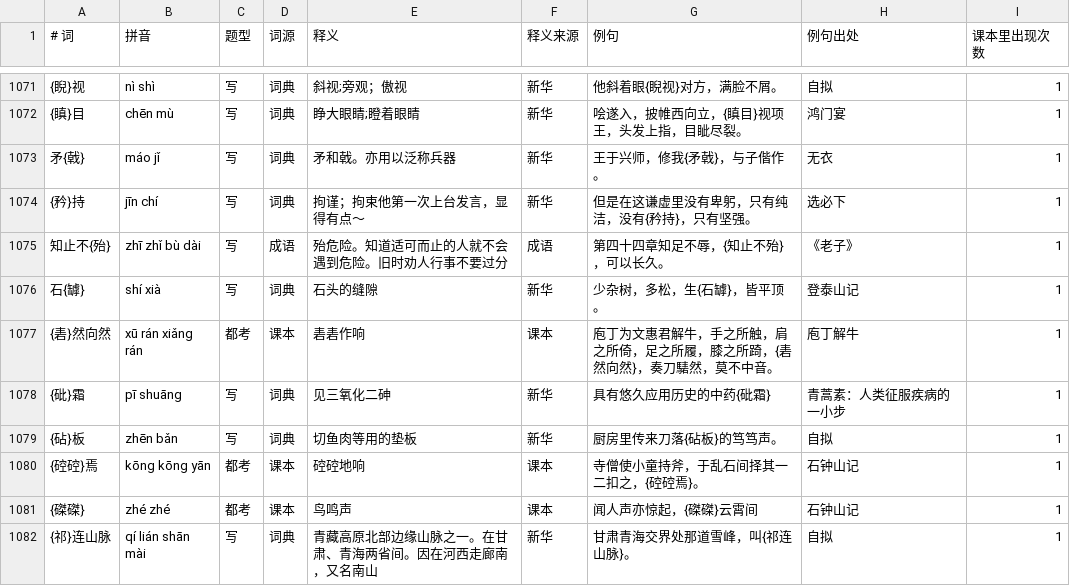
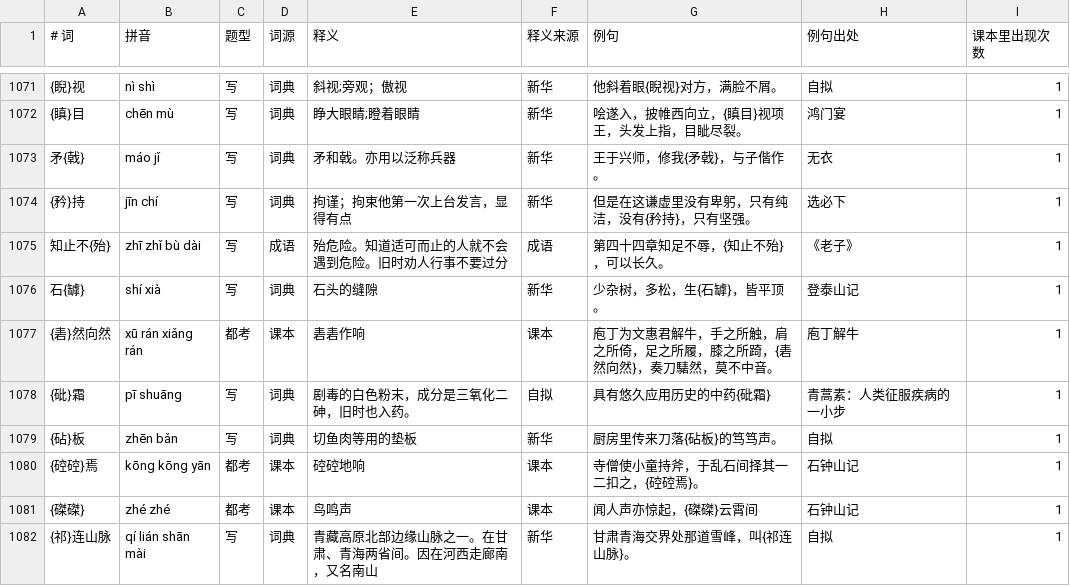
Before and after one commit to wabulae1225/Guwen_recite, a TSV file: extract/词语.tsv, drawn as a sheet; only a part is shown, gaps mark what is left out; the diff covers the shown part only.

```diff
--- a/extract/词语.tsv
+++ b/extract/词语.tsv
@@ -1073,3 +1073,3 @@
 矛{戟}	máo jǐ	写	词典	矛和戟。亦用以泛称兵器	新华	王于兴师，修我{矛戟}，与子偕作。	无衣	1
-{矜}持	jīn chí	写	词典	拘谨；拘束他第一次上台发言，显得有点～	新华	但是在这谦虚里没有卑躬，只有纯洁，没有{矜持}，只有坚强。	选必下	1
+{矜}持	jīn chí	写	词典	拘谨；拘束他第一次上台发言，显得有点	新华	但是在这谦虚里没有卑躬，只有纯洁，没有{矜持}，只有坚强。	选必下	1
 知止不{殆}	zhī zhǐ bù dài	写	成语	殆危险。知道适可而止的人就不会遇到危险。旧时劝人行事不要过分	成语	第四十四章知足不辱，{知止不殆}，可以长久。	《老子》	1
@@ -1077,3 +1077,3 @@
 {砉}然向然	xū rán xiǎng rán	都考	课本	砉砉作响	课本	庖丁为文惠君解牛，手之所触，肩之所倚，足之所履，膝之所踦，{砉然向然}，奏刀騞然，莫不中音。	庖丁解牛	1
-{砒}霜	pī shuāng	写	词典	见三氧化二砷	新华	具有悠久应用历史的中药{砒霜}	青蒿素：人类征服疾病的一小步	1
+{砒}霜	pī shuāng	写	词典	剧毒的白色粉末，成分是三氧化二砷，旧时也入药。	自拟	具有悠久应用历史的中药{砒霜}	青蒿素：人类征服疾病的一小步	1
 {砧}板	zhēn bǎn	写	词典	切鱼肉等用的垫板	新华	厨房里传来刀落{砧板}的笃笃声。	自拟	1
```
Also changed, not shown: 150 edited cells elsewhere in this file, tools/释义-自拟.tsv, 3 other files.
